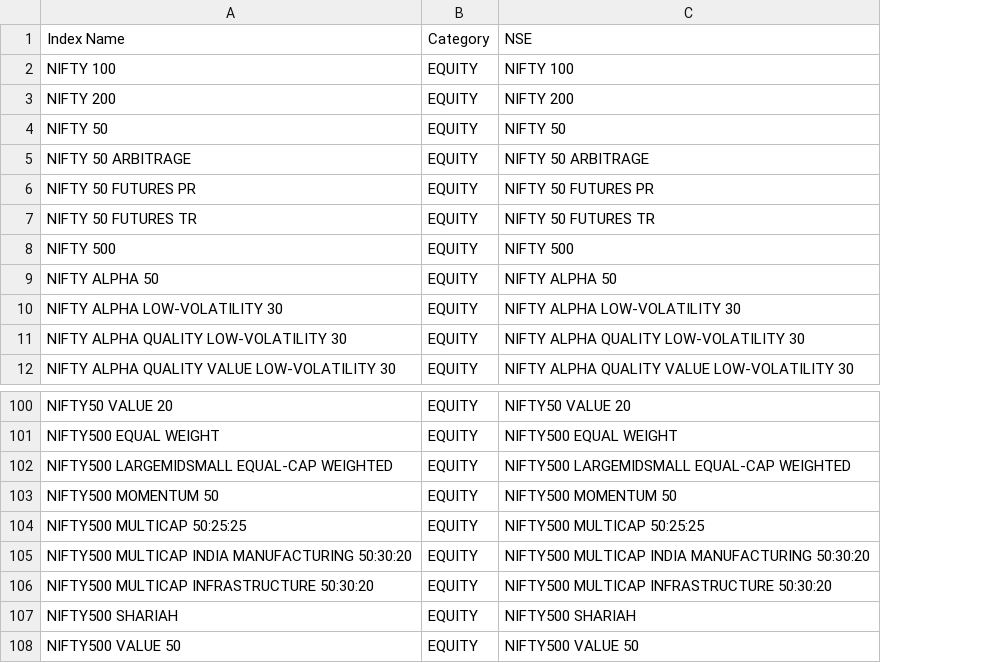
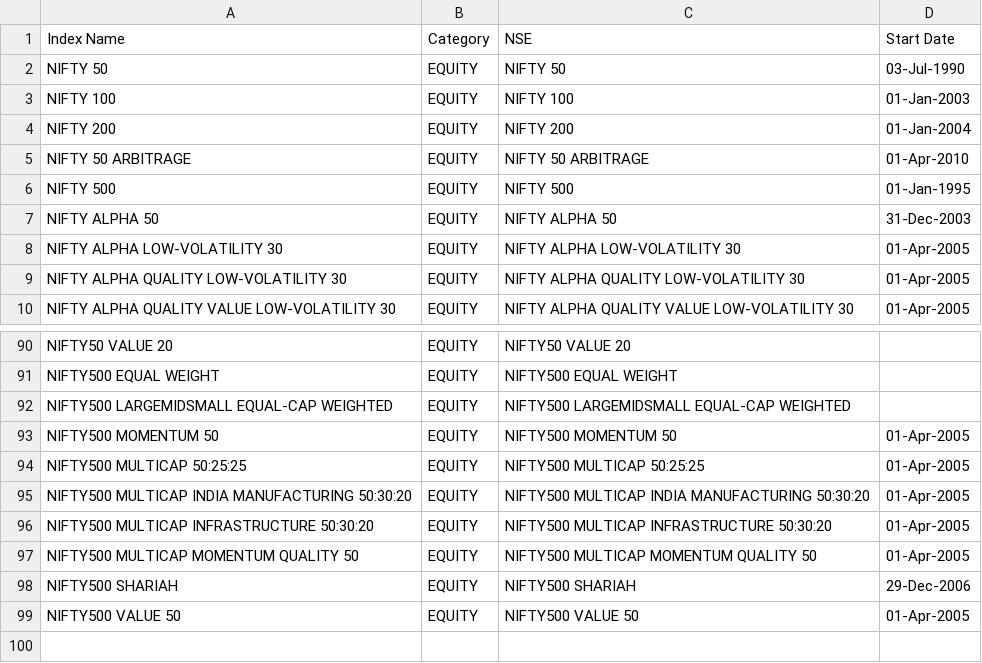
Before and after one commit to jaypac/indfinvestor, a CSV file: src/main/resources/indexdata/indexMapping.csv, drawn as a sheet; only a part is shown, gaps mark what is left out; removed rows and columns are numbered as before the commit, all else as after; the diff covers the shown part only; the diff names each change by its address in the sheet, - before the commit and + after, or states it on an @@ line.

```diff
--- a/src/main/resources/indexdata/indexMapping.csv
+++ b/src/main/resources/indexdata/indexMapping.csv
+column D (Start Date), rows 3-10: 01-Jan-2003 | 01-Jan-2004 | 01-Apr-2010 | 01-Jan-1995 | 31-Dec-2003 | 01-Apr-2005 | 01-Apr-2005 | 01-Apr-2005; rows 93-96: all 01-Apr-2005; rows 98-99: 29-Dec-2006 | 01-Apr-2005
@@ row 4 moved to row 2: NIFTY 50 @@
-row 6: NIFTY 50 FUTURES PR | EQUITY | NIFTY 50 FUTURES PR
-row 7: NIFTY 50 FUTURES TR | EQUITY | NIFTY 50 FUTURES TR
+row 97: NIFTY500 MULTICAP MOMENTUM QUALITY 50 | EQUITY | NIFTY500 MULTICAP MOMENTUM QUALITY 50 | 01-Apr-2005
```
Also changed, not shown: 8 removed rows and 7 edited cells elsewhere in this file, 10 other files.
